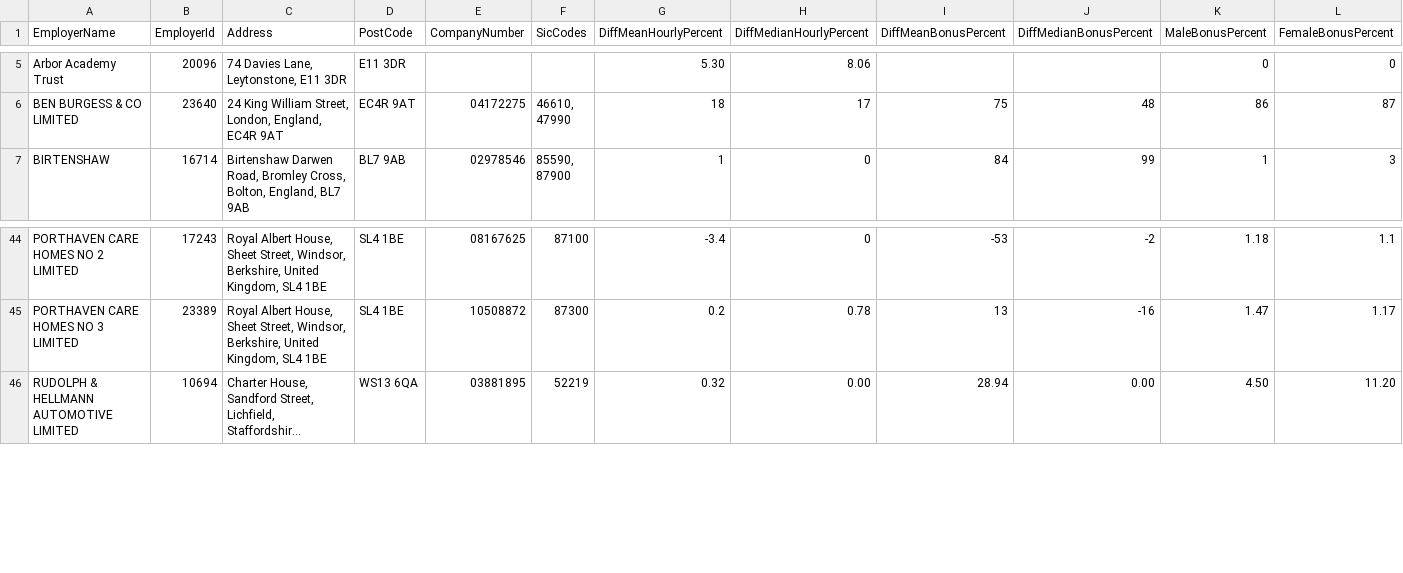
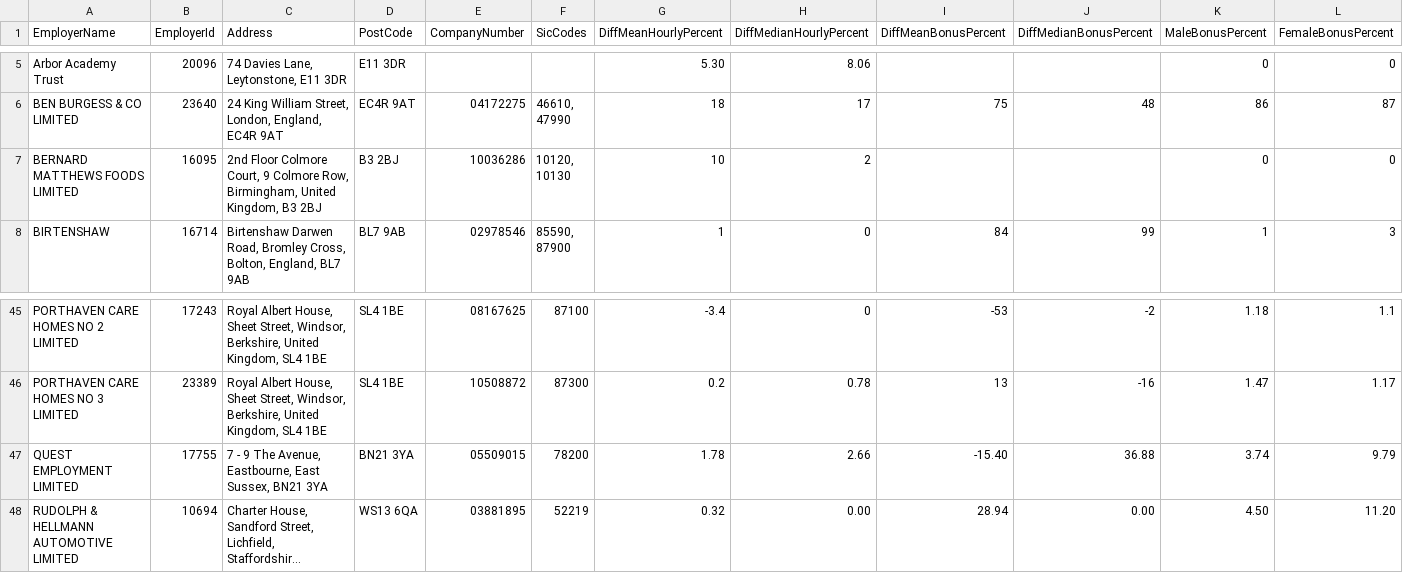
Before and after one commit to brightnetwork/uk-gender-pay-gap, a CSV file: 2025-2026.csv, drawn as a sheet; only a part is shown, gaps mark what is left out; long unchanged cells end in …; rows hold the shown columns only; ↵ is a line break in a cell; the diff names each change by its address in the sheet, - before the commit and + after, or states it on an @@ line.

```diff
--- a/2025-2026.csv
+++ b/2025-2026.csv
+row 7: BERNARD MATTHEWS FOODS LIMITED | 16095 | 2nd Floor Colmore Court, 9 Colmore Row, Birmingham, United Kingdom, B3 2BJ | B3 2BJ | 10036286 | 10120, ↵ 10130 | 10 | 2 |  |  | 0 | 0
+row 47: QUEST EMPLOYMENT LIMITED | 17755 | 7 - 9 The Avenue, Eastbourne, East Sussex, BN21 3YA | BN21 3YA | 05509015 | 78200 | 1.78 | 2.66 | -15.40 | 36.88 | 3.74 | 9.79
```
